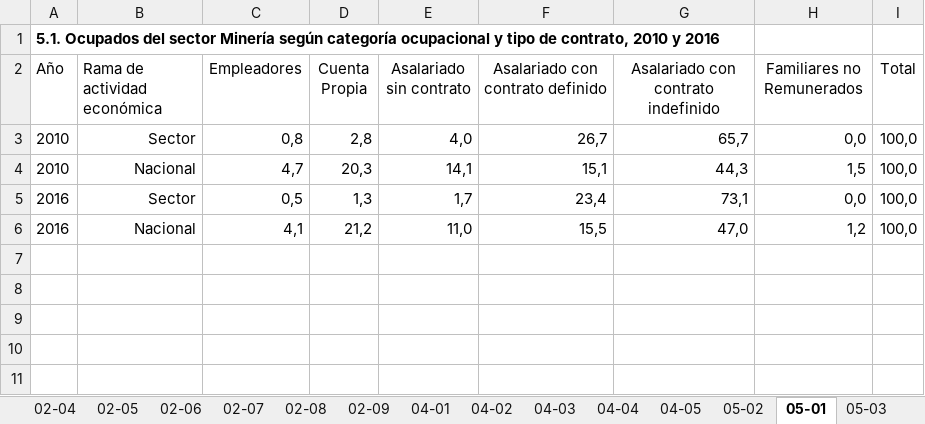
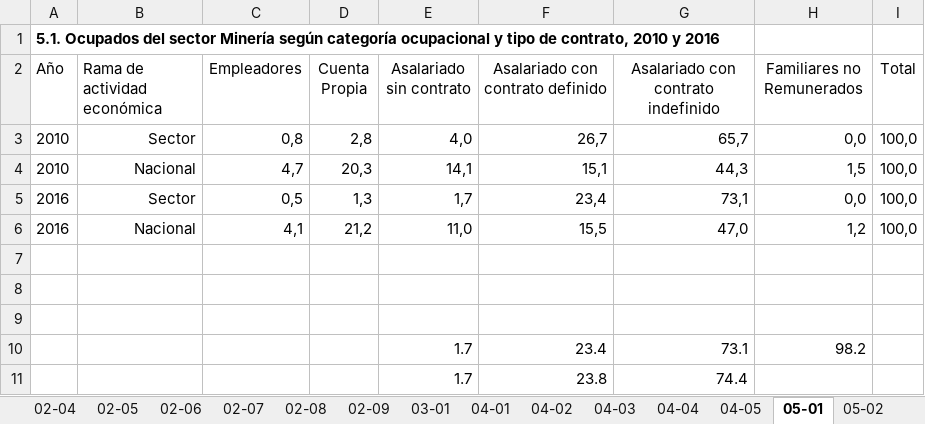
Before and after one commit to igutierrezm/OLN-ISN, an Excel workbook: data/cuadros/Minería/bh.xlsx, sheet 05-01, drawn as a sheet; values as stored, in another font and other column widths than the file's, no borders; the diff names each change by its address in the sheet, - before the commit and + after, or states it on an @@ line.

```diff
--- a/data/cuadros/Minería/bh.xlsx (sheet 05-01)
+++ b/data/cuadros/Minería/bh.xlsx (sheet 05-01)
+sheet tab: 03-01
@@ sheet tab order changed: 02-04 | 02-05 | 02-06 | 02-07 | 02-08 | 02-09 | 03-01 | 04-01 | 04-02 | 04-03 | 04-04 | 04-05 | 05-01 | 05-02 @@
+row 7: (empty)
+row 8: (empty)
+row 9: (empty)
+row 10:  |  |  |  | 1.7 | 23.4 | 73.1 | 98.2
+row 11:  |  |  |  | 1.7 | 23.8 | 74.4
```
Also changed, not shown: sheet 01-01, sheet 01-02, charts or pictures, 9 other files.
